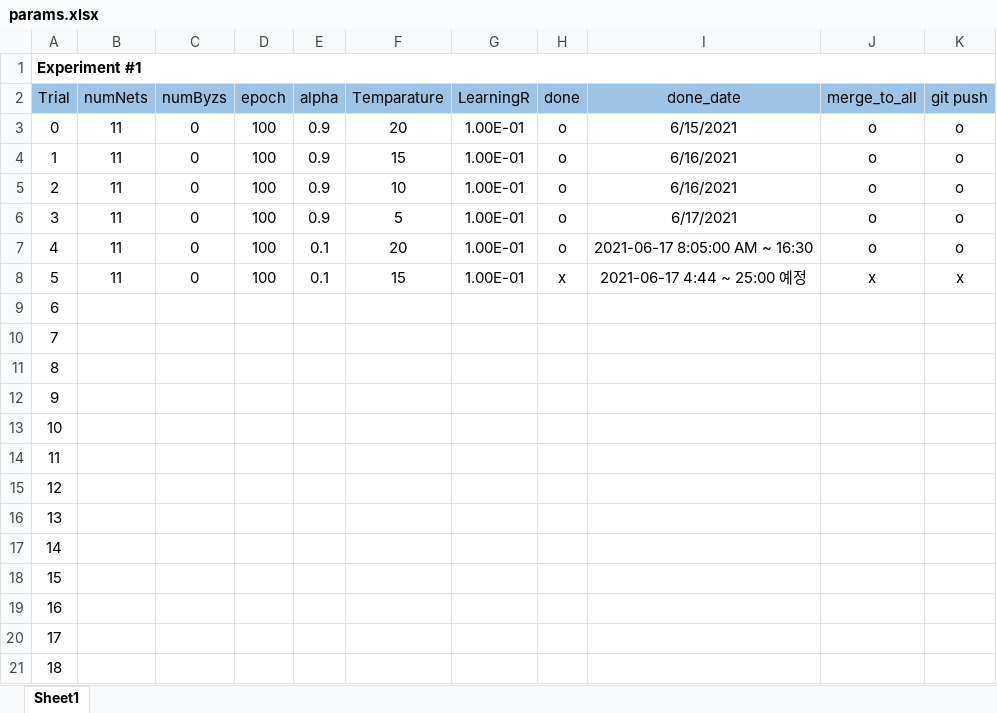
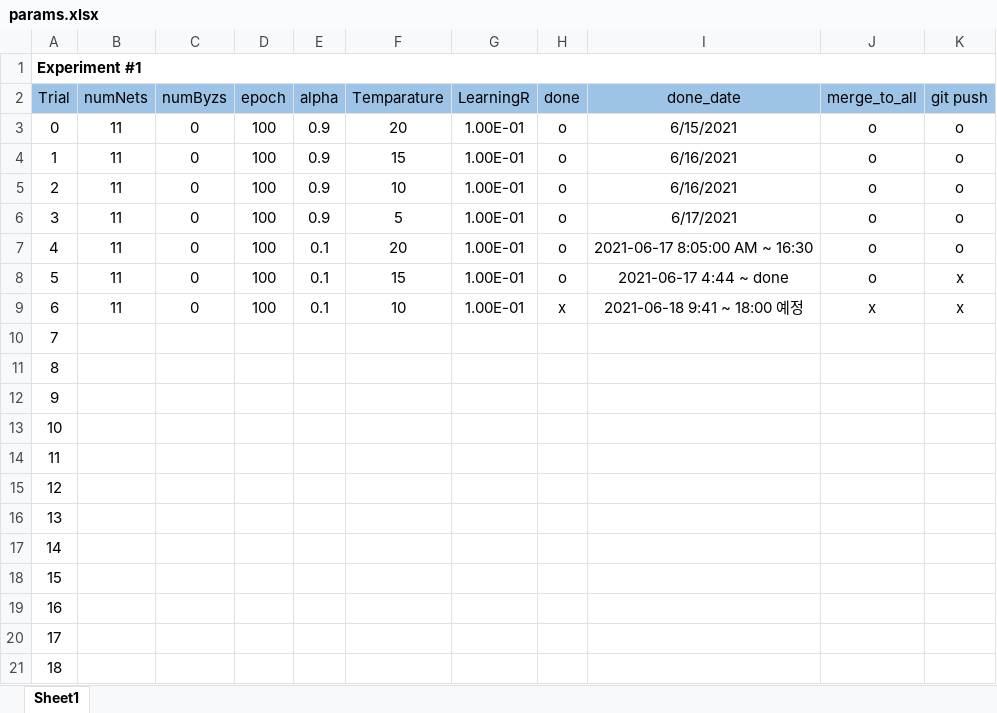
Before and after one commit to joonha97/learningEFL, an Excel workbook: KD_experiment/params.xlsx, sheet Sheet1, drawn as a sheet; values as stored, in another font and other column widths than the file's, no borders; removed rows and columns are numbered as before the commit, all else as after; the diff names each change by its address in the sheet, - before the commit and + after, or states it on an @@ line.

```diff
--- a/KD_experiment/params.xlsx (sheet Sheet1)
+++ b/KD_experiment/params.xlsx (sheet Sheet1)
+row 8: 5 | 11 | 0 | 100 | 0.1 | 15 | 1.00E-01 | o | 2021-06-17 4:44 ~ done | o | x
@@ column A (Trial) renumbered between rows 9 and 21 @@
-F9 (Temparature): 15
+F9 (Temparature): 10
-I9 (done_date): 2021-06-17 4:44 ~ 25:00 예정
+I9 (done_date): 2021-06-18 9:41 ~ 18:00 예정
-row 21: 18
```
Also changed, not shown: KD_experiment/all.xlsx, 43 other files.
